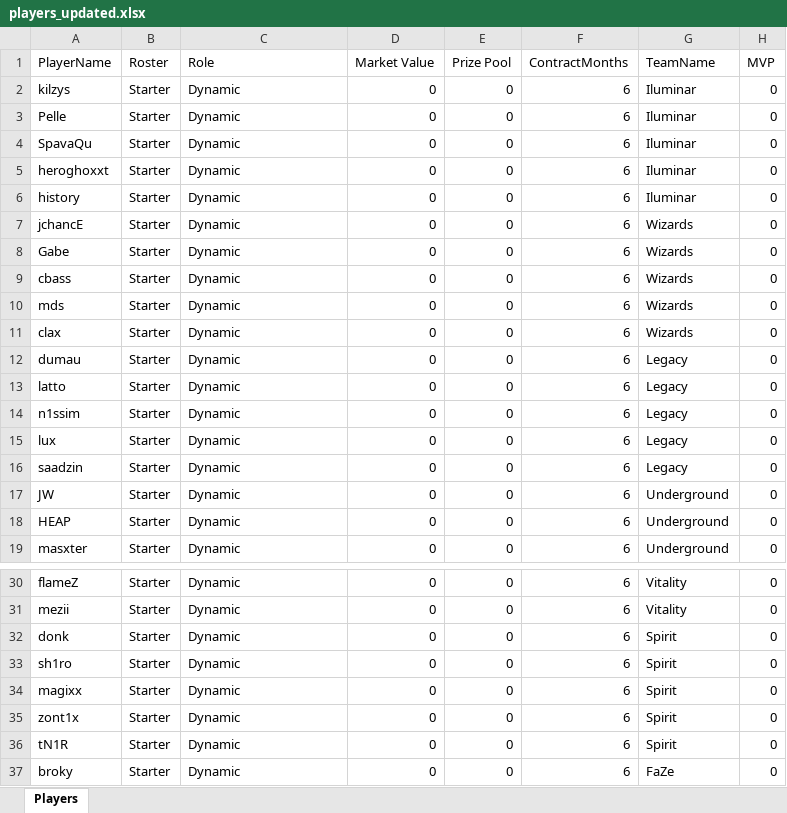
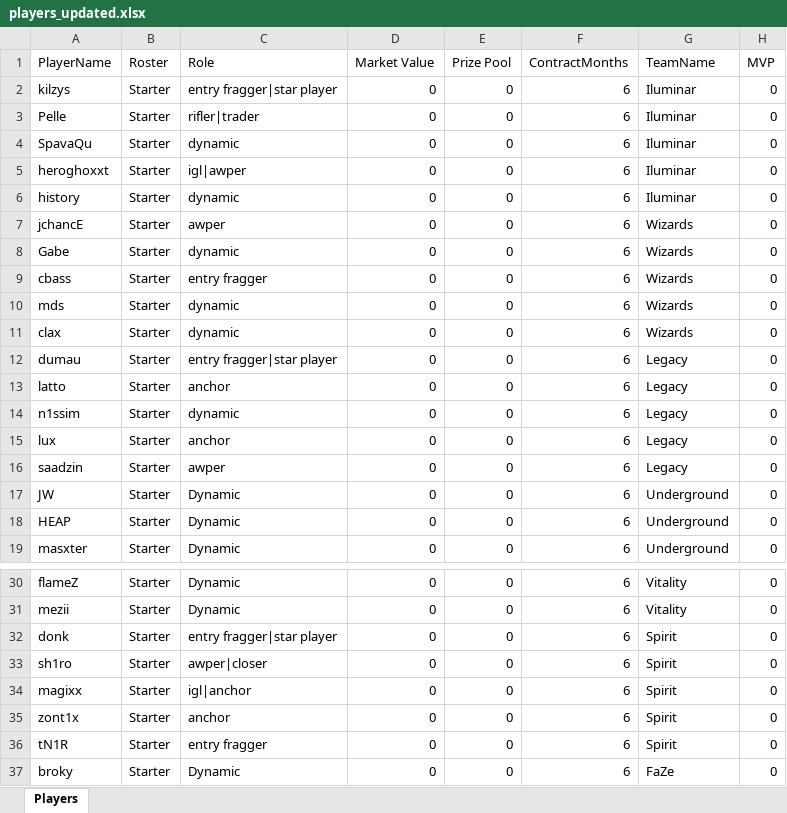
Before and after one commit to ckjhn/ck-tools, an Excel workbook: file/players_updated.xlsx, sheet Players, drawn as a sheet; only a part is shown, gaps mark what is left out; values as stored, in another font and other column widths than the file's, no borders; conditional formats not drawn; the diff covers the shown part only; the diff names each change by its address in the sheet, - before the commit and + after, or states it on an @@ line.

```diff
--- a/file/players_updated.xlsx (sheet Players)
+++ b/file/players_updated.xlsx (sheet Players)
-C2 (Role): Dynamic
+C2 (Role): entry fragger|star player
-C3 (Role): Dynamic
+C3 (Role): rifler|trader
-C4 (Role): Dynamic
+C4 (Role): dynamic
-C5 (Role): Dynamic
+C5 (Role): igl|awper
-C6 (Role): Dynamic
+C6 (Role): dynamic
-C7 (Role): Dynamic
+C7 (Role): awper
-C8 (Role): Dynamic
+C8 (Role): dynamic
-C9 (Role): Dynamic
+C9 (Role): entry fragger
-C10:C11 (Role): Dynamic
+C10:C11 (Role): dynamic
-C12 (Role): Dynamic
+C12 (Role): entry fragger|star player
-C13 (Role): Dynamic
+C13 (Role): anchor
-C14 (Role): Dynamic
+C14 (Role): dynamic
-C15 (Role): Dynamic
+C15 (Role): anchor
-C16 (Role): Dynamic
+C16 (Role): awper
-C32 (Role): Dynamic
+C32 (Role): entry fragger|star player
-C33 (Role): Dynamic
+C33 (Role): awper|closer
-C34 (Role): Dynamic
+C34 (Role): igl|anchor
-C35 (Role): Dynamic
+C35 (Role): anchor
-C36 (Role): Dynamic
+C36 (Role): entry fragger
```
Also changed, not shown: 5 edited cells elsewhere in this sheet, 1 other file.
